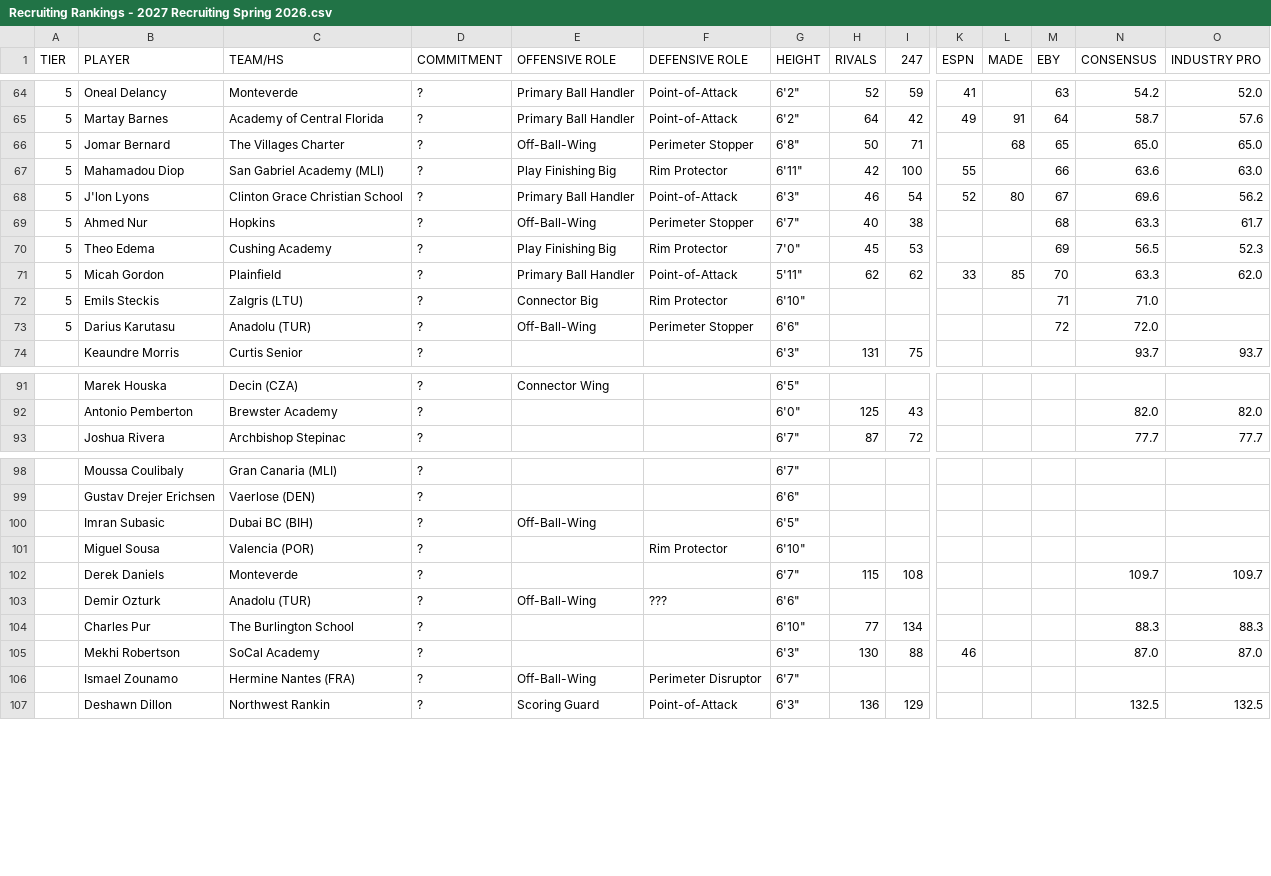
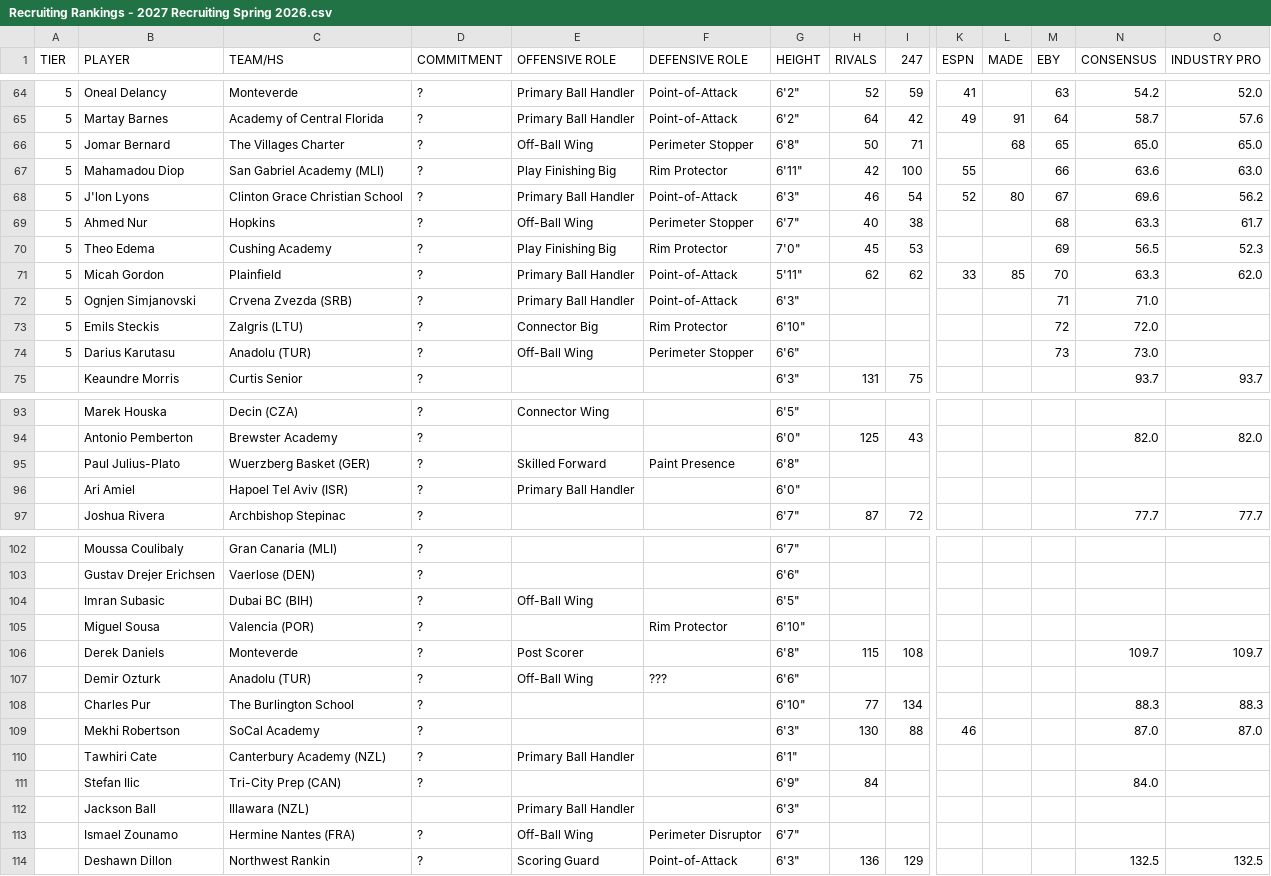
Before and after one commit to logeby2/logeby2.github.io, a CSV file: Recruiting-Rankings/Recruiting Rankings - 2027 Recruiting Spring 2026.csv, drawn as a sheet; only a part is shown, gaps mark what is left out; addresses are those after the commit; rows hold the shown columns only; the diff covers the shown part only; the diff names each change by its address in the sheet, - before the commit and + after, or states it on an @@ line.

```diff
--- a/Recruiting-Rankings/Recruiting Rankings - 2027 Recruiting Spring 2026.csv
+++ b/Recruiting-Rankings/Recruiting Rankings - 2027 Recruiting Spring 2026.csv
-E66 (OFFENSIVE ROLE): Off-Ball-Wing
+E66 (OFFENSIVE ROLE): Off-Ball Wing
-E69 (OFFENSIVE ROLE): Off-Ball-Wing
+E69 (OFFENSIVE ROLE): Off-Ball Wing
+row 72: 5 | Ognjen Simjanovski | Crvena Zvezda (SRB) | ? | Primary Ball Handler | Point-of-Attack | 6'3" |  |  |  |  | 71 | 71.0
-M73 (EBY): 71
+M73 (EBY): 72
-N73 (CONSENSUS): 71.0
+N73 (CONSENSUS): 72.0
-E74 (OFFENSIVE ROLE): Off-Ball-Wing
+E74 (OFFENSIVE ROLE): Off-Ball Wing
-M74 (EBY): 72
+M74 (EBY): 73
-N74 (CONSENSUS): 72.0
+N74 (CONSENSUS): 73.0
+row 95:  | Paul Julius-Plato | Wuerzberg Basket (GER) | ? | Skilled Forward | Paint Presence | 6'8"
+row 96:  | Ari Amiel | Hapoel Tel Aviv (ISR) | ? | Primary Ball Handler |  | 6'0"
-E104 (OFFENSIVE ROLE): Off-Ball-Wing
+E104 (OFFENSIVE ROLE): Off-Ball Wing
-E106 (OFFENSIVE ROLE): (empty)
+E106 (OFFENSIVE ROLE): Post Scorer
-G106 (HEIGHT): 6'7"
+G106 (HEIGHT): 6'8"
-E107 (OFFENSIVE ROLE): Off-Ball-Wing
+E107 (OFFENSIVE ROLE): Off-Ball Wing
+row 110:  | Tawhiri Cate | Canterbury Academy (NZL) | ? | Primary Ball Handler |  | 6'1"
+row 111:  | Stefan Ilic | Tri-City Prep (CAN) | ? |  |  | 6'9" | 84 |  |  |  |  | 84.0
+row 112:  | Jackson Ball | Illawara (NZL) |  | Primary Ball Handler |  | 6'3"
-E113 (OFFENSIVE ROLE): Off-Ball-Wing
+E113 (OFFENSIVE ROLE): Off-Ball Wing
```
Also changed, not shown: 1 added row and 4 edited cells elsewhere in this file, Recruiting-Rankings/Recruiting Rankings - 2028 Recruiting Spring 2026.csv, 2 other files.
